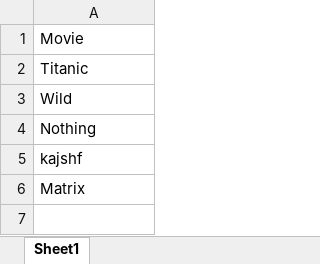
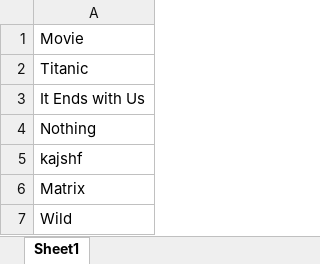
Before and after one commit to nishantvegeta/tmdbscrapingbot, an Excel workbook: Movies.xlsx, sheet Sheet1, drawn as a sheet; values as stored, in another font and other column widths than the file's, no borders; the diff names each change by its address in the sheet, - before the commit and + after, or states it on an @@ line.

```diff
--- a/Movies.xlsx (sheet Sheet1)
+++ b/Movies.xlsx (sheet Sheet1)
-A3: Wild
+A3: It Ends with Us
+row 7: Wild
```
Also changed, not shown: 3 other files.
